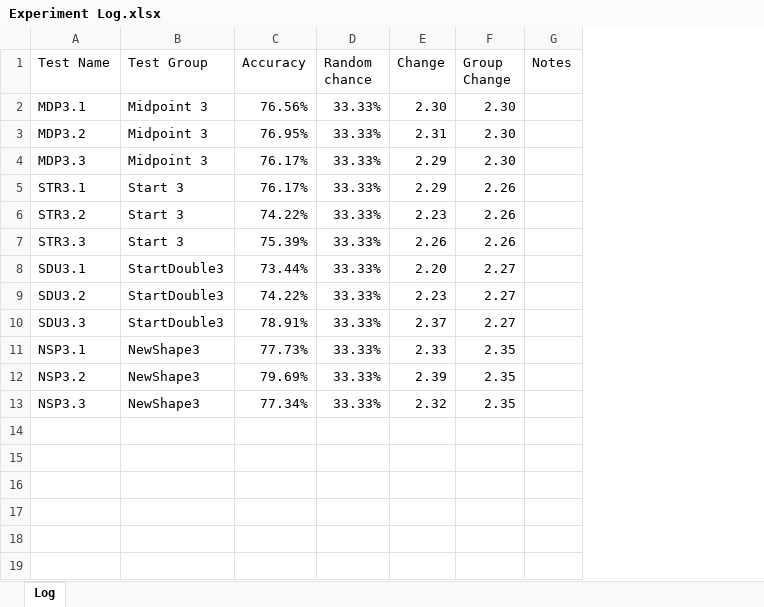
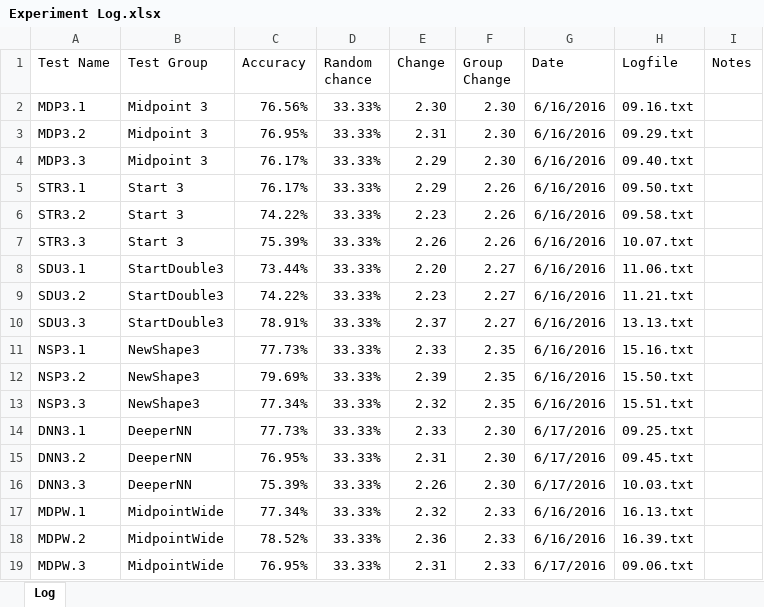
Before and after one commit to grey280/nAud, an Excel workbook: logs/Experiment Log.xlsx, sheet Log, drawn as a sheet; values as stored, in another font and other column widths than the file's, no borders; conditional formats not drawn; the diff names each change by its address in the sheet, - before the commit and + after, or states it on an @@ line.

Commit message:
More tests

```diff
--- a/logs/Experiment Log.xlsx (sheet Log)
+++ b/logs/Experiment Log.xlsx (sheet Log)
+column G (Date), rows 2-13: all 6/16/2016
+column H (Logfile), rows 2-13: 09.16.txt | 09.29.txt | 09.40.txt | 09.50.txt | 09.58.txt | 10.07.txt | 11.06.txt | 11.21.txt | 13.13.txt | 15.16.txt | 15.50.txt | 15.51.txt
+row 14: DNN3.1 | DeeperNN | 77.73% | 33.33% | 2.33 | 2.30 | 6/17/2016 | 09.25.txt
+row 15: DNN3.2 | DeeperNN | 76.95% | 33.33% | 2.31 | 2.30 | 6/17/2016 | 09.45.txt
+row 16: DNN3.3 | DeeperNN | 75.39% | 33.33% | 2.26 | 2.30 | 6/17/2016 | 10.03.txt
+row 17: MDPW.1 | MidpointWide | 77.34% | 33.33% | 2.32 | 2.33 | 6/16/2016 | 16.13.txt
+row 18: MDPW.2 | MidpointWide | 78.52% | 33.33% | 2.36 | 2.33 | 6/16/2016 | 16.39.txt
+row 19: MDPW.3 | MidpointWide | 76.95% | 33.33% | 2.31 | 2.33 | 6/17/2016 | 09.06.txt
```
Also changed, not shown: 4 other files.
